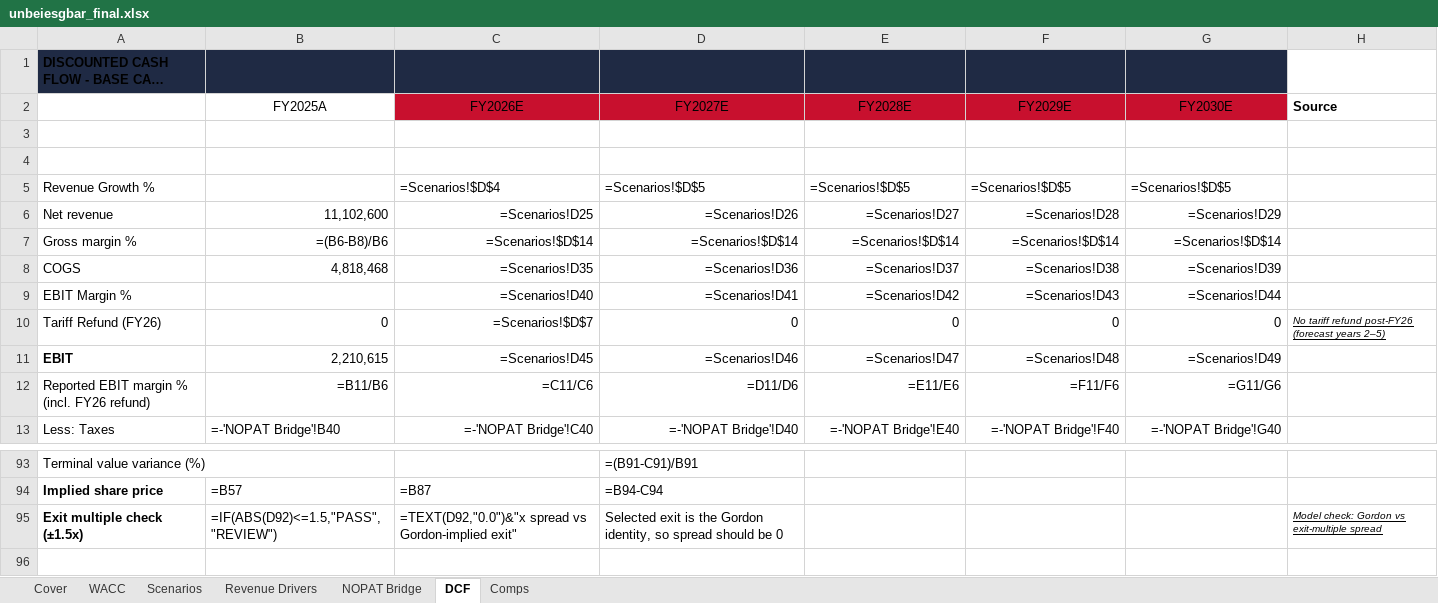
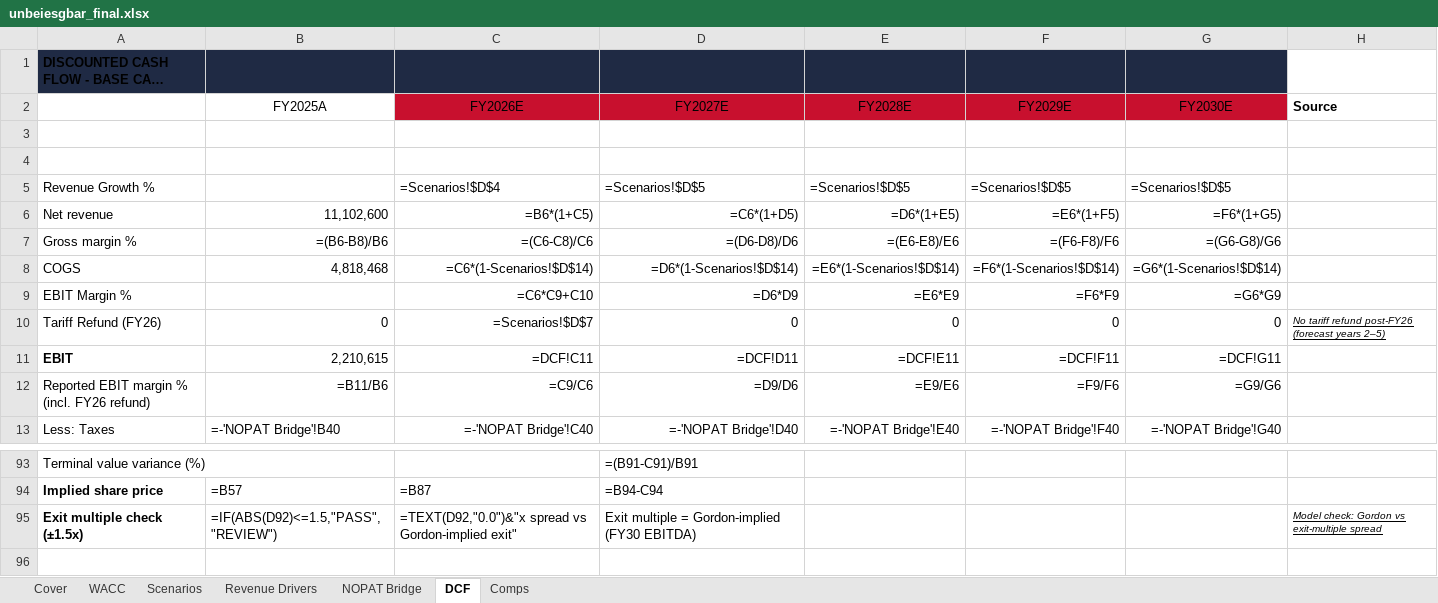
Before and after one commit to vengeanceaiUSC/RM, an Excel workbook: LULU/unbeiesgbar_final.xlsx, sheet DCF, drawn as a sheet; only a part is shown, gaps mark what is left out; long unchanged cells end in …; values as stored, in another font and other column widths than the file's, no borders; formulas without a stored value are shown as written; the diff covers the shown part only; the diff names each change by its address in the sheet, - before the commit and + after, or states it on an @@ line.

```diff
--- a/LULU/unbeiesgbar_final.xlsx (sheet DCF)
+++ b/LULU/unbeiesgbar_final.xlsx (sheet DCF)
-C6 (FY2026E): =Scenarios!D25
+C6 (FY2026E): =B6*(1+C5)
-D6 (FY2027E): =Scenarios!D26
+D6 (FY2027E): =C6*(1+D5)
-E6 (FY2028E): =Scenarios!D27
+E6 (FY2028E): =D6*(1+E5)
-F6 (FY2029E): =Scenarios!D28
+F6 (FY2029E): =E6*(1+F5)
-G6 (FY2030E): =Scenarios!D29
+G6 (FY2030E): =F6*(1+G5)
-C7 (FY2026E): =Scenarios!$D$14
+C7 (FY2026E): =(C6-C8)/C6
-D7 (FY2027E): =Scenarios!$D$14
+D7 (FY2027E): =(D6-D8)/D6
-E7 (FY2028E): =Scenarios!$D$14
+E7 (FY2028E): =(E6-E8)/E6
-F7 (FY2029E): =Scenarios!$D$14
+F7 (FY2029E): =(F6-F8)/F6
-G7 (FY2030E): =Scenarios!$D$14
+G7 (FY2030E): =(G6-G8)/G6
-C8 (FY2026E): =Scenarios!D35
+C8 (FY2026E): =C6*(1-Scenarios!$D$14)
-D8 (FY2027E): =Scenarios!D36
+D8 (FY2027E): =D6*(1-Scenarios!$D$14)
-E8 (FY2028E): =Scenarios!D37
+E8 (FY2028E): =E6*(1-Scenarios!$D$14)
-F8 (FY2029E): =Scenarios!D38
+F8 (FY2029E): =F6*(1-Scenarios!$D$14)
-G8 (FY2030E): =Scenarios!D39
+G8 (FY2030E): =G6*(1-Scenarios!$D$14)
-C9 (FY2026E): =Scenarios!D40
+C9 (FY2026E): =C6*C9+C10
-D9 (FY2027E): =Scenarios!D41
+D9 (FY2027E): =D6*D9
-E9 (FY2028E): =Scenarios!D42
+E9 (FY2028E): =E6*E9
-F9 (FY2029E): =Scenarios!D43
+F9 (FY2029E): =F6*F9
-G9 (FY2030E): =Scenarios!D44
+G9 (FY2030E): =G6*G9
-C11 (FY2026E): =Scenarios!D45
+C11 (FY2026E): =DCF!C11
-D11 (FY2027E): =Scenarios!D46
+D11 (FY2027E): =DCF!D11
-E11 (FY2028E): =Scenarios!D47
+E11 (FY2028E): =DCF!E11
-F11 (FY2029E): =Scenarios!D48
+F11 (FY2029E): =DCF!F11
-G11 (FY2030E): =Scenarios!D49
+G11 (FY2030E): =DCF!G11
-C12 (FY2026E): =C11/C6
+C12 (FY2026E): =C9/C6
-D12 (FY2027E): =D11/D6
+D12 (FY2027E): =D9/D6
-E12 (FY2028E): =E11/E6
+E12 (FY2028E): =E9/E6
-F12 (FY2029E): =F11/F6
+F12 (FY2029E): =F9/F6
-G12 (FY2030E): =G11/G6
+G12 (FY2030E): =G9/G6
-D95 (FY2027E): Selected exit is the Gordon identity, so spread should be 0
+D95 (FY2027E): Exit multiple = Gordon-implied (FY30 EBITDA)
```
Also changed, not shown: 80 edited cells elsewhere in this sheet, sheet Scenarios, sheet NOPAT Bridge, sheet Revenue Drivers, sheet WACC, sheet Comps, 4 other files.
